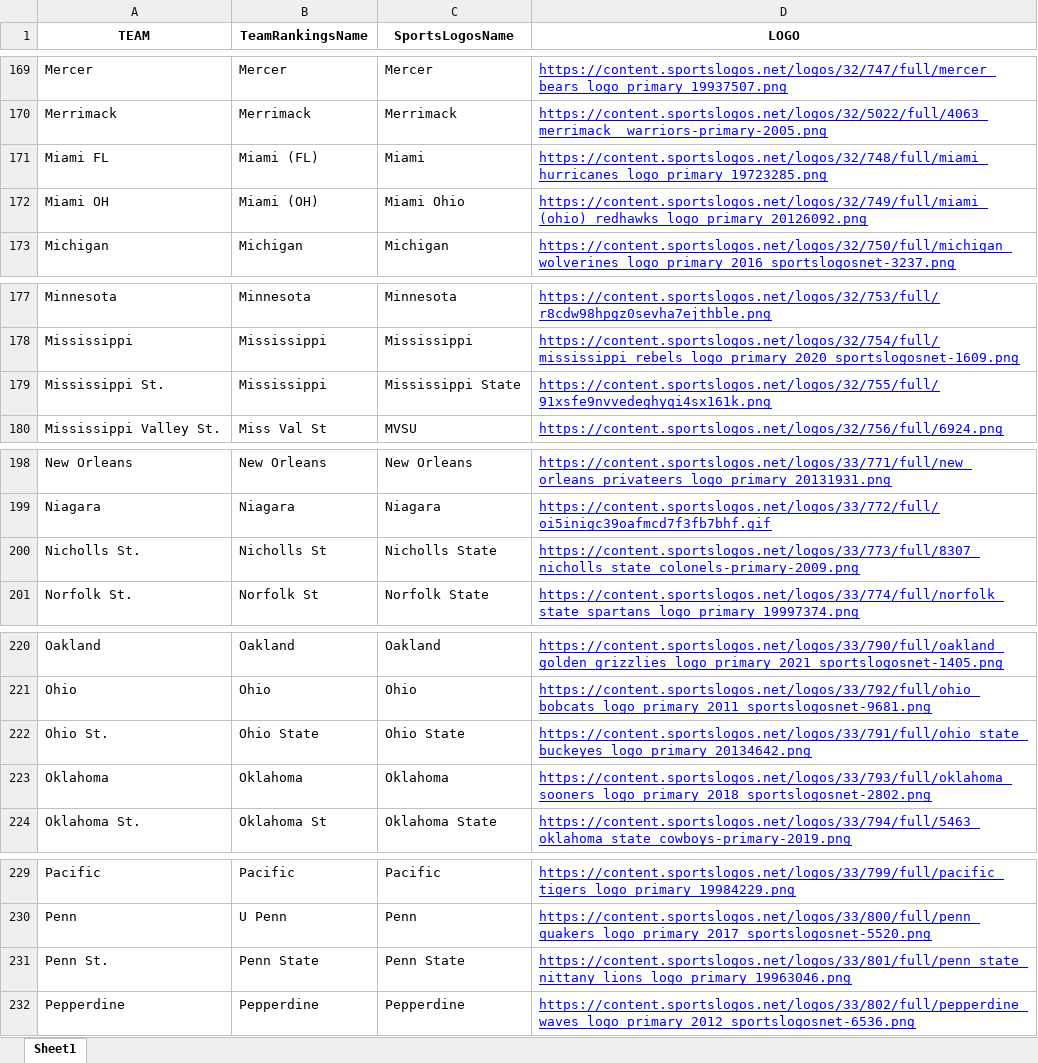
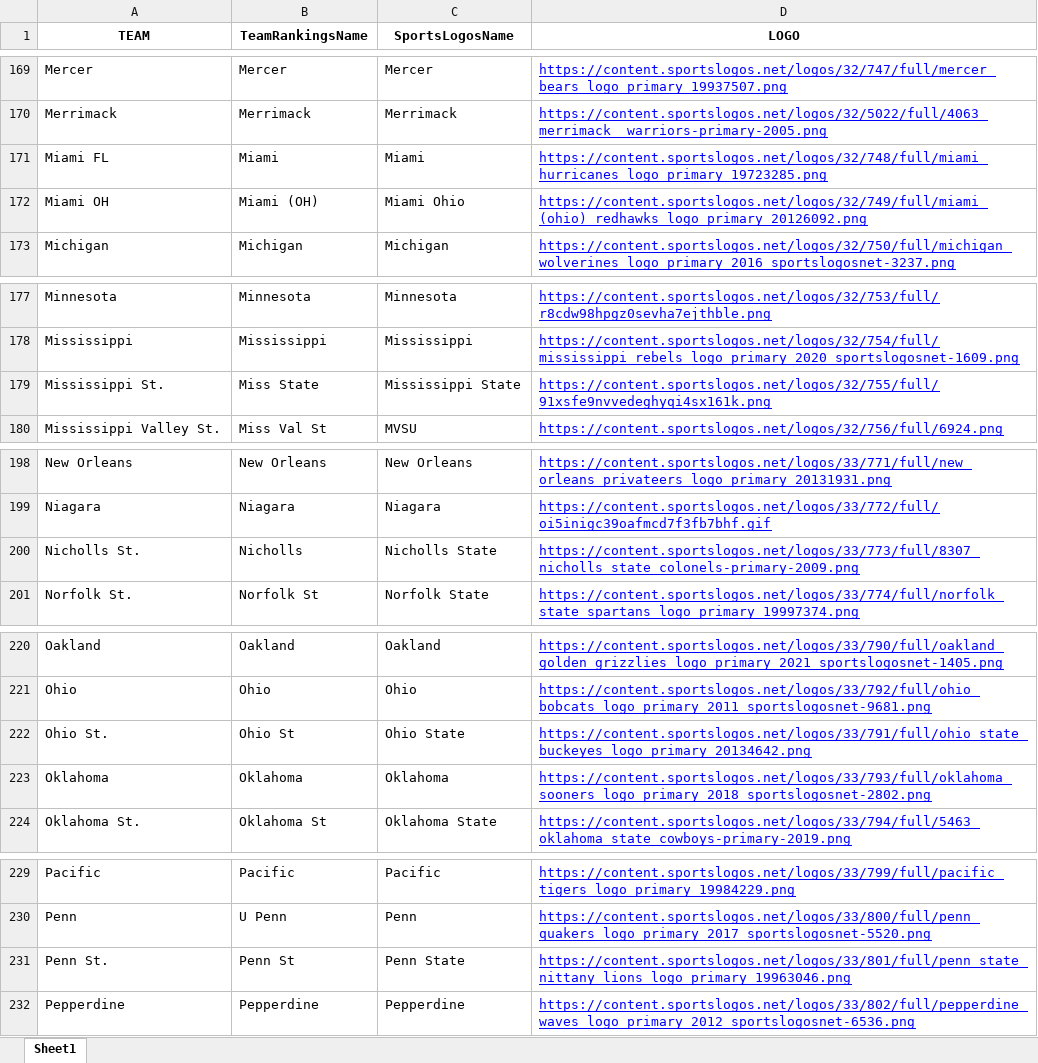
Before and after one commit to DSchof1/CBB-Stats, an Excel workbook: Logos.xlsx, sheet Sheet1, drawn as a sheet; only a part is shown, gaps mark what is left out; values as stored, in another font and other column widths than the file's, no borders; charts and pictures not drawn; the diff covers the shown part only; the diff names each change by its address in the sheet, - before the commit and + after, or states it on an @@ line.

```diff
--- a/Logos.xlsx (sheet Sheet1)
+++ b/Logos.xlsx (sheet Sheet1)
-B171 (TeamRankingsName): Miami (FL)
+B171 (TeamRankingsName): Miami
-B179 (TeamRankingsName): Mississippi
+B179 (TeamRankingsName): Miss State
-B200 (TeamRankingsName): Nicholls St
+B200 (TeamRankingsName): Nicholls
-B222 (TeamRankingsName): Ohio State
+B222 (TeamRankingsName): Ohio St
-B231 (TeamRankingsName): Penn State
+B231 (TeamRankingsName): Penn St
```
Also changed, not shown: 20 edited cells elsewhere in this sheet, charts or pictures, 1 other file.
